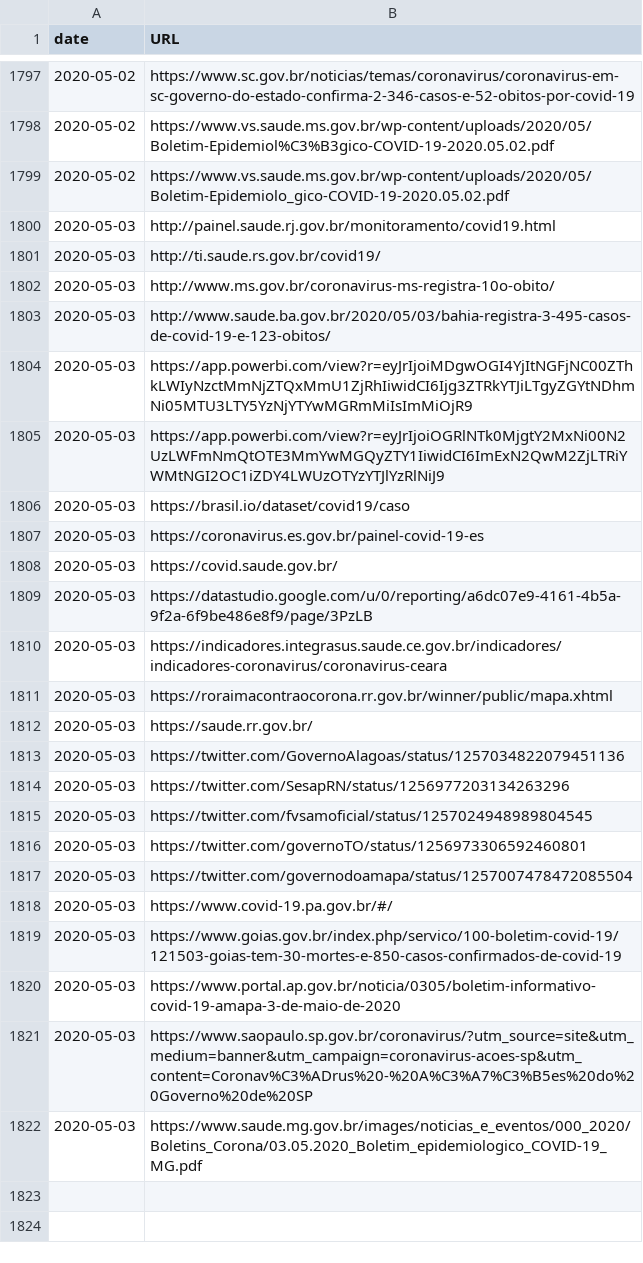
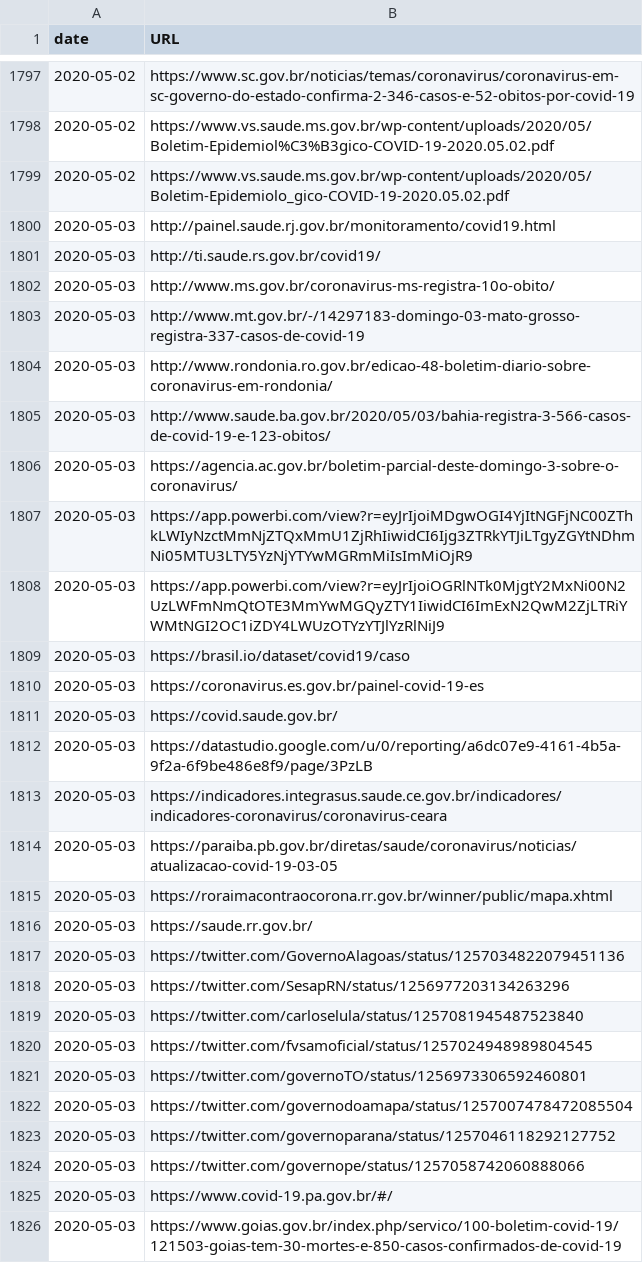
Before and after one commit to vdilego/covid19br, a CSV file: sources.csv, drawn as a sheet; only a part is shown, gaps mark what is left out; the shorter side is filled out with more unchanged rows.

```diff
--- a/sources.csv
+++ b/sources.csv
@@ -1802,3 +1802,6 @@ date,URL
 2020-05-03,http://www.ms.gov.br/coronavirus-ms-registra-10o-obito/
-2020-05-03,http://www.saude.ba.gov.br/2020/05/03/bahia-registra-3-495-casos-de-covid-19-e-123-obitos/
+2020-05-03,http://www.mt.gov.br/-/14297183-domingo-03-mato-grosso-registra-337-casos-de-covid-19
+2020-05-03,http://www.rondonia.ro.gov.br/edicao-48-boletim-diario-sobre-coronavirus-em-rondonia/
+2020-05-03,http://www.saude.ba.gov.br/2020/05/03/bahia-registra-3-566-casos-de-covid-19-e-123-obitos/
+2020-05-03,https://agencia.ac.gov.br/boletim-parcial-deste-domingo-3-sobre-o-coronavirus/
 2020-05-03,https://app.powerbi.com/view?r=eyJrIjoiMDgwOGI4YjItNGFjNC00ZThkLWIyNzctMmNjZTQxMmU1ZjRhIiwidCI6Ijg3ZTRkYTJiLTgyZGYtNDhmNi05MTU3LTY5YzNjYTYwMGRmMiIsImMiOjR9
@@ -1810,2 +1813,3 @@ date,URL
 2020-05-03,https://indicadores.integrasus.saude.ce.gov.br/indicadores/indicadores-coronavirus/coronavirus-ceara
+2020-05-03,https://paraiba.pb.gov.br/diretas/saude/coronavirus/noticias/atualizacao-covid-19-03-05
 2020-05-03,https://roraimacontraocorona.rr.gov.br/winner/public/mapa.xhtml
@@ -1814,2 +1818,3 @@ date,URL
 2020-05-03,https://twitter.com/SesapRN/status/1256977203134263296
+2020-05-03,https://twitter.com/carloselula/status/1257081945487523840
 2020-05-03,https://twitter.com/fvsamoficial/status/1257024948989804545
@@ -1817,2 +1822,4 @@ date,URL
 2020-05-03,https://twitter.com/governodoamapa/status/1257007478472085504
+2020-05-03,https://twitter.com/governoparana/status/1257046118292127752
+2020-05-03,https://twitter.com/governope/status/1257058742060888066
 2020-05-03,https://www.covid-19.pa.gov.br/#/
```
Also changed, not shown: cases-brazil-cities.csv, cases-brazil-states.csv, 4 other files.
